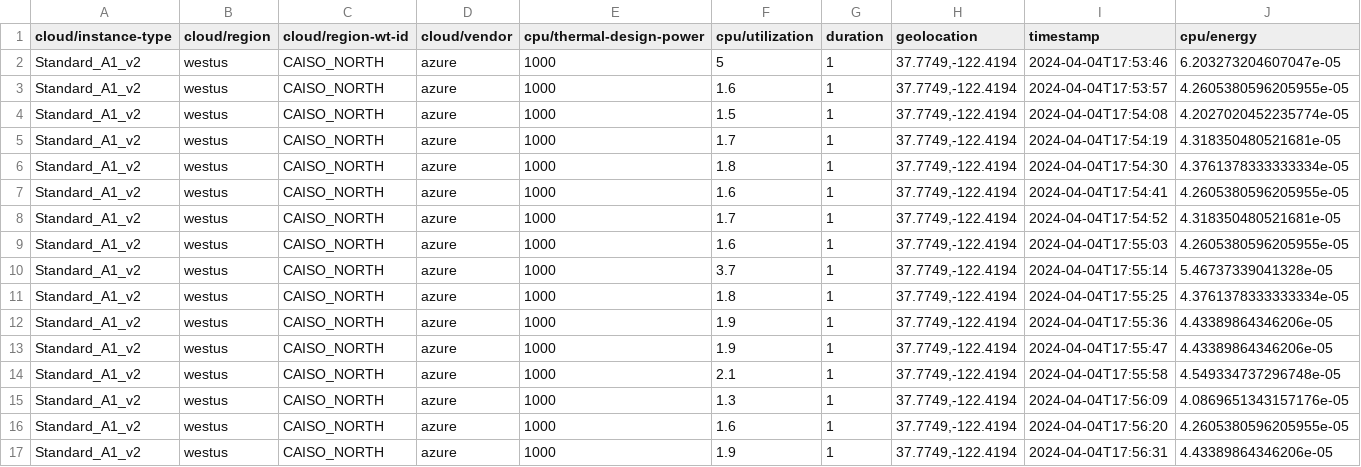
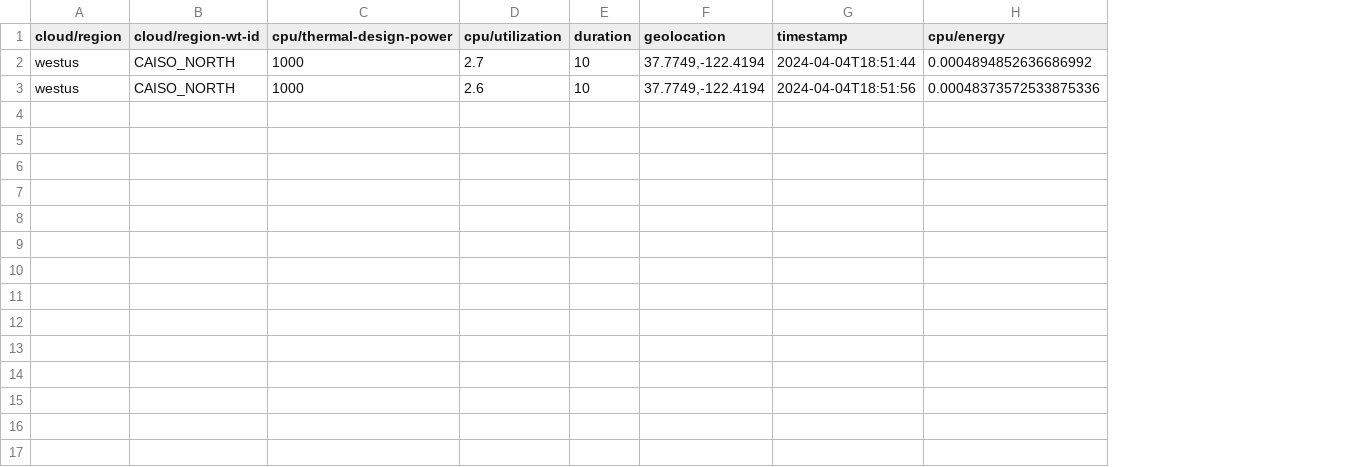
Before and after one commit to elieppr/ZoomCPU, a CSV file: zoomOutput.csv, drawn as a sheet; only a part is shown; removed rows and columns are numbered as before the commit, all else as after; rows hold the shown columns only; the diff names each change by its address in the sheet, - before the commit and + after, or states it on an @@ line.

```diff
--- a/zoomOutput.csv
+++ b/zoomOutput.csv
-column A (cloud/instance-type), row 7: Standard_A1_v2; row 10: Standard_A1_v2
-column D (cloud/vendor), row 7: azure; row 10: azure
-row 2: Standard_A1_v2 | westus | CAISO_NORTH | azure | 1000 | 5 | 1 | 37.7749,-122.4194 | 2024-04-04T17:53:46 | 6.203273204607047e-05
-row 3: Standard_A1_v2 | westus | CAISO_NORTH | azure | 1000 | 1.6 | 1 | 37.7749,-122.4194 | 2024-04-04T17:53:57 | 4.2605380596205955e-05
-row 4: Standard_A1_v2 | westus | CAISO_NORTH | azure | 1000 | 1.5 | 1 | 37.7749,-122.4194 | 2024-04-04T17:54:08 | 4.2027020452235774e-05
-row 5: Standard_A1_v2 | westus | CAISO_NORTH | azure | 1000 | 1.7 | 1 | 37.7749,-122.4194 | 2024-04-04T17:54:19 | 4.318350480521681e-05
-row 6: Standard_A1_v2 | westus | CAISO_NORTH | azure | 1000 | 1.8 | 1 | 37.7749,-122.4194 | 2024-04-04T17:54:30 | 4.3761378333333334e-05
-D2 (cpu/utilization): 1.6
+D2 (cpu/utilization): 2.7
-E2 (duration): 1
+E2 (duration): 10
-G2 (timestamp): 2024-04-04T17:54:41
+G2 (timestamp): 2024-04-04T18:51:44
-H2 (cpu/energy): 4.2605380596205955e-05
+H2 (cpu/energy): 0.0004894852636686992
-row 8: Standard_A1_v2 | westus | CAISO_NORTH | azure | 1000 | 1.7 | 1 | 37.7749,-122.4194 | 2024-04-04T17:54:52 | 4.318350480521681e-05
-row 9: Standard_A1_v2 | westus | CAISO_NORTH | azure | 1000 | 1.6 | 1 | 37.7749,-122.4194 | 2024-04-04T17:55:03 | 4.2605380596205955e-05
-D3 (cpu/utilization): 3.7
+D3 (cpu/utilization): 2.6
-E3 (duration): 1
+E3 (duration): 10
-G3 (timestamp): 2024-04-04T17:55:14
+G3 (timestamp): 2024-04-04T18:51:56
-H3 (cpu/energy): 5.46737339041328e-05
+H3 (cpu/energy): 0.00048373572533875336
-row 11: Standard_A1_v2 | westus | CAISO_NORTH | azure | 1000 | 1.8 | 1 | 37.7749,-122.4194 | 2024-04-04T17:55:25 | 4.3761378333333334e-05
-row 12: Standard_A1_v2 | westus | CAISO_NORTH | azure | 1000 | 1.9 | 1 | 37.7749,-122.4194 | 2024-04-04T17:55:36 | 4.43389864346206e-05
-row 13: Standard_A1_v2 | westus | CAISO_NORTH | azure | 1000 | 1.9 | 1 | 37.7749,-122.4194 | 2024-04-04T17:55:47 | 4.43389864346206e-05
-row 14: Standard_A1_v2 | westus | CAISO_NORTH | azure | 1000 | 2.1 | 1 | 37.7749,-122.4194 | 2024-04-04T17:55:58 | 4.549334737296748e-05
-row 15: Standard_A1_v2 | westus | CAISO_NORTH | azure | 1000 | 1.3 | 1 | 37.7749,-122.4194 | 2024-04-04T17:56:09 | 4.0869651343157176e-05
-row 16: Standard_A1_v2 | westus | CAISO_NORTH | azure | 1000 | 1.6 | 1 | 37.7749,-122.4194 | 2024-04-04T17:56:20 | 4.2605380596205955e-05
-row 17: Standard_A1_v2 | westus | CAISO_NORTH | azure | 1000 | 1.9 | 1 | 37.7749,-122.4194 | 2024-04-04T17:56:31 | 4.43389864346206e-05
```
Also changed, not shown: 4 other files.
